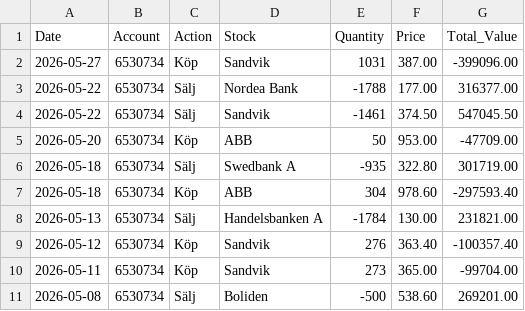
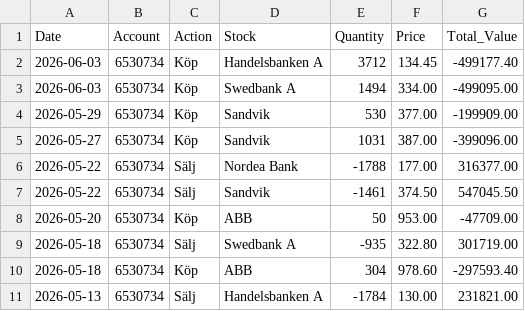
Before and after one commit to fredrikbromee/ace, a CSV file: transactions.csv, drawn as a sheet; only a part is shown; the shorter side is filled out with more unchanged rows.

```diff
--- a/transactions.csv
+++ b/transactions.csv
@@ -1,2 +1,5 @@
 Date,Account,Action,Stock,Quantity,Price,Total_Value
+2026-06-03,6530734,Köp,Handelsbanken A,3712,134.45,-499177.40
+2026-06-03,6530734,Köp,Swedbank A,1494,334.00,-499095.00
+2026-05-29,6530734,Köp,Sandvik,530,377.00,-199909.00
 2026-05-27,6530734,Köp,Sandvik,1031,387.00,-399096.00
```
Also changed, not shown: data/^OMX.csv, data/stocks/ATCO-A.ST.csv, 28 other files.
